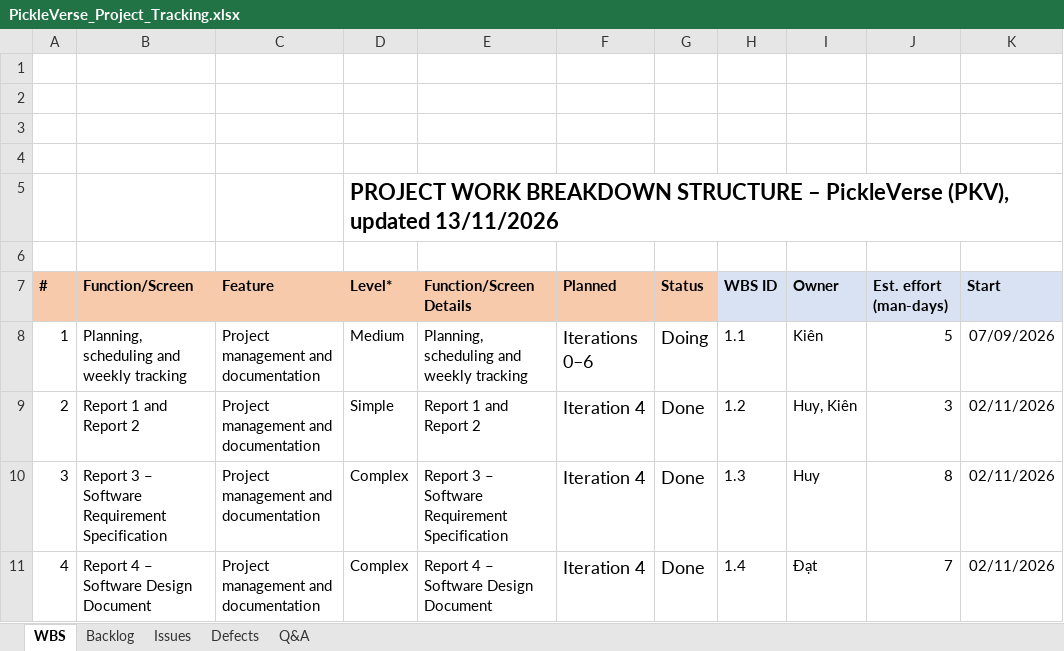
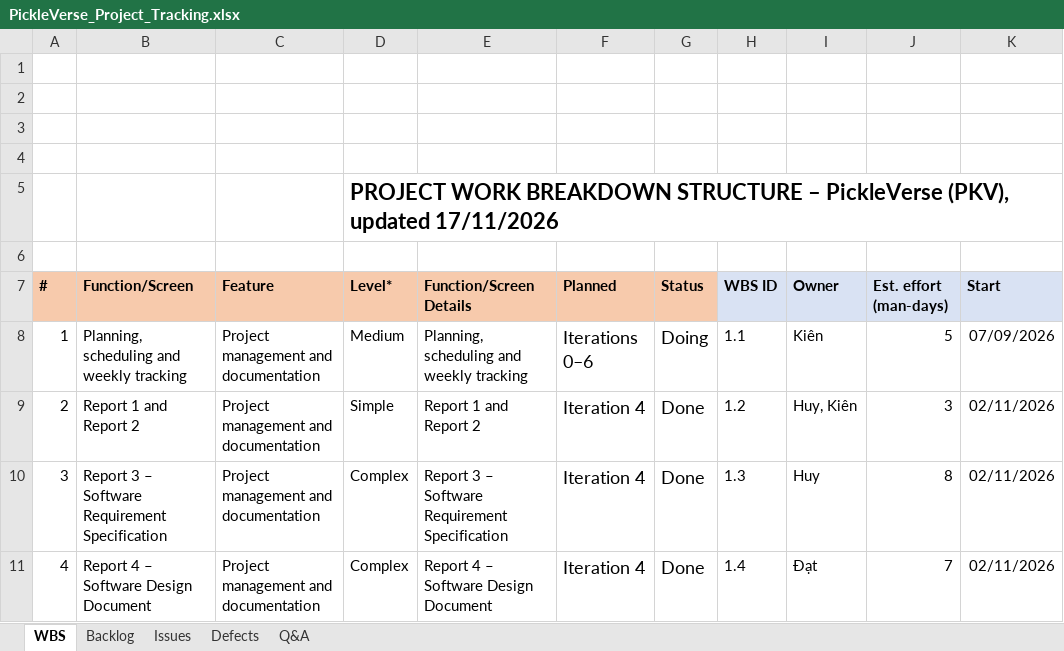
Before and after one commit to Tad-Min/PickleVerse, an Excel workbook: Doc/Project_report/Report/PickleVerse_Project_Tracking.xlsx, sheet WBS, drawn as a sheet; only a part is shown; values as stored, in another font and other column widths than the file's, no borders; charts and pictures not drawn; the diff covers the shown part only; the diff names each change by its address in the sheet, - before the commit and + after, or states it on an @@ line.

```diff
--- a/Doc/Project_report/Report/PickleVerse_Project_Tracking.xlsx (sheet WBS)
+++ b/Doc/Project_report/Report/PickleVerse_Project_Tracking.xlsx (sheet WBS)
-D5 (Level*): …(PKV), updated 13/11/2026
+D5 (Level*): …(PKV), updated 17/11/2026
```
Also changed, not shown: 5 added rows, 31 edited cells and row numbers in column A elsewhere in this sheet, sheet Defects, sheet Backlog, sheet Q&A, sheet Issues, Doc/Project_report/Report/Report5_Test Report.xlsx, Doc/Project_report/Report/Report5_Unit Test.xlsx, 8 other files.
